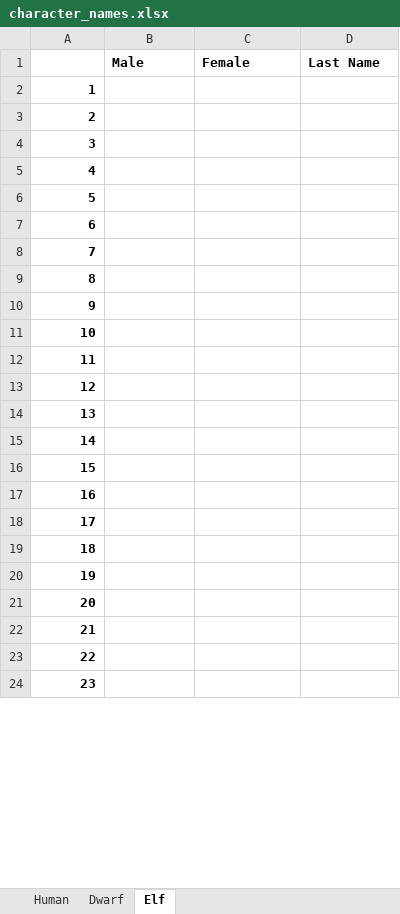
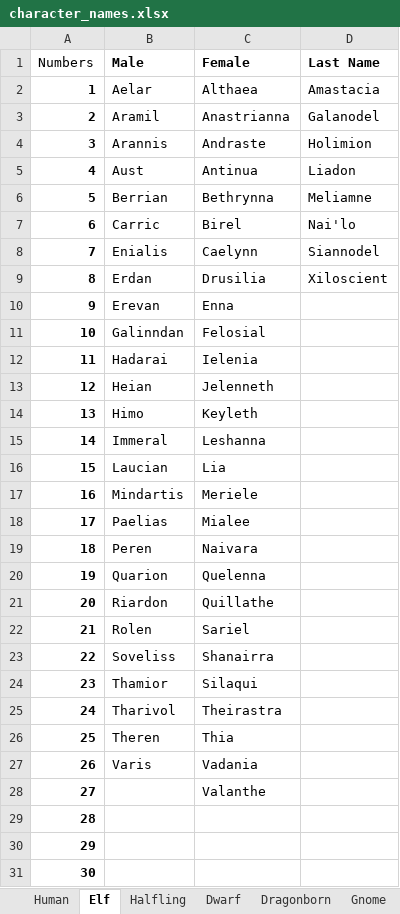
Before and after one commit to babbysross/dndbot-py, an Excel workbook: character_names.xlsx, sheet Elf, drawn as a sheet; only a part is shown; the shorter side is filled out with more unchanged rows; values as stored, in another font and other column widths than the file's, no borders; table styles not drawn; the diff covers the shown part only; the diff names each change by its address in the sheet, - before the commit and + after, or states it on an @@ line.

```diff
--- a/character_names.xlsx (sheet Elf)
+++ b/character_names.xlsx (sheet Elf)
+sheet tab: Halfling
+sheet tab: Dragonborn
+sheet tab: Gnome
@@ sheet tab order changed: Human | Elf | Halfling | Dwarf | Dragonborn | Gnome @@
@@ column A (Numbers) renumbered between rows 1 and 51 @@
+row 2: 1 | Aelar | Althaea | Amastacia
+row 3: 2 | Aramil | Anastrianna | Galanodel
+row 4: 3 | Arannis | Andraste | Holimion
+row 5: 4 | Aust | Antinua | Liadon
+row 6: 5 | Berrian | Bethrynna | Meliamne
+row 7: 6 | Carric | Birel | Nai'lo
+row 8: 7 | Enialis | Caelynn | Siannodel
+row 9: 8 | Erdan | Drusilia | Xiloscient
+row 10: 9 | Erevan | Enna
+row 11: 10 | Galinndan | Felosial
+row 12: 11 | Hadarai | Ielenia
+row 13: 12 | Heian | Jelenneth
+row 14: 13 | Himo | Keyleth
+row 15: 14 | Immeral | Leshanna
+row 16: 15 | Laucian | Lia
+row 17: 16 | Mindartis | Meriele
+row 18: 17 | Paelias | Mialee
+row 19: 18 | Peren | Naivara
+row 20: 19 | Quarion | Quelenna
+row 21: 20 | Riardon | Quillathe
+row 22: 21 | Rolen | Sariel
+row 23: 22 | Soveliss | Shanairra
+row 24: 23 | Thamior | Silaqui
+row 25: 24 | Tharivol | Theirastra
+row 26: 25 | Theren | Thia
+row 27: 26 | Varis | Vadania
+row 28: 27 |  | Valanthe
```
Also changed, not shown: 2 removed rows elsewhere in this sheet, sheet Human, sheet Dwarf, other sheet tabs.
